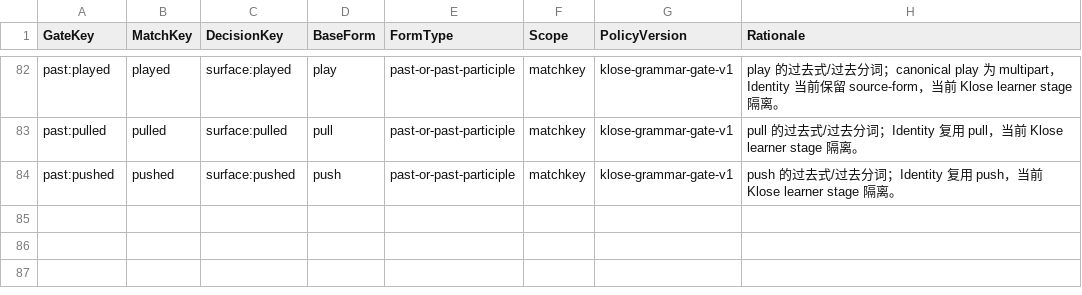
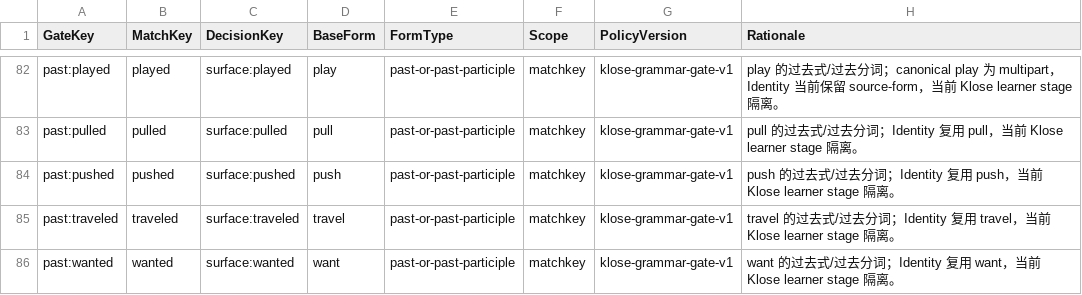
Before and after one commit to whisper-wind17/English, a CSV file: anki/klose/third_party_vocabulary/learner/grammar_form_quarantine.csv, drawn as a sheet; only a part is shown, gaps mark what is left out.

Commit message:
Quarantine traveled and wanted past forms

```diff
--- a/anki/klose/third_party_vocabulary/learner/grammar_form_quarantine.csv
+++ b/anki/klose/third_party_vocabulary/learner/grammar_form_quarantine.csv
@@ -84 +84,3 @@ past:pulled,pulled,surface:pulled,pull,past-or-past-participle,matchkey,klose-gr
 past:pushed,pushed,surface:pushed,push,past-or-past-participle,matchkey,klose-grammar-gate-v1,push 的过去式/过去分词；Identity 复用 push，当前 Klose learner stage 隔离。
+past:traveled,traveled,surface:traveled,travel,past-or-past-participle,matchkey,klose-grammar-gate-v1,travel 的过去式/过去分词；Identity 复用 travel，当前 Klose learner stage 隔离。
+past:wanted,wanted,surface:wanted,want,past-or-past-participle,matchkey,klose-grammar-gate-v1,want 的过去式/过去分词；Identity 复用 want，当前 Klose learner stage 隔离。
```
